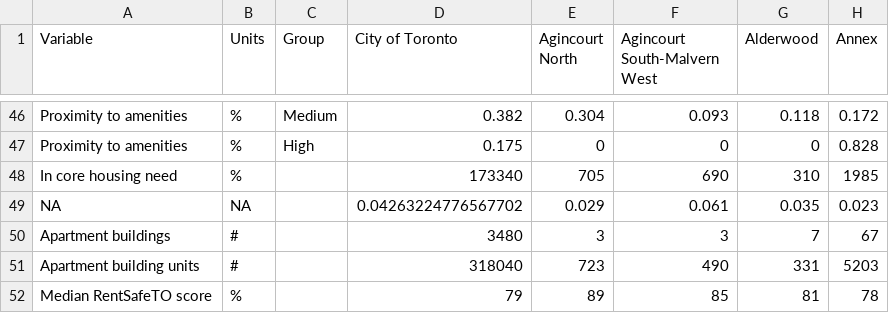
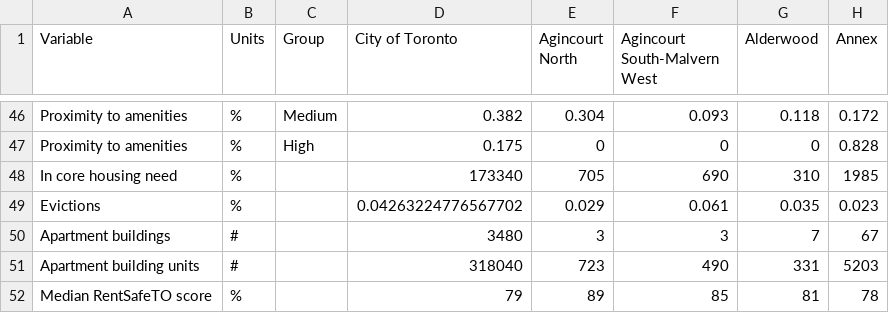
Before and after one commit to purposeanalytics/lemr, a CSV file: inst/extdata/Aggregate Data.csv, drawn as a sheet; only a part is shown, gaps mark what is left out; the diff names each change by its address in the sheet, - before the commit and + after, or states it on an @@ line.

```diff
--- a/inst/extdata/Aggregate Data.csv
+++ b/inst/extdata/Aggregate Data.csv
-A49 (Variable): NA
+A49 (Variable): Evictions
-B49 (Units): NA
+B49 (Units): %
```
Also changed, not shown: 1 other file.
